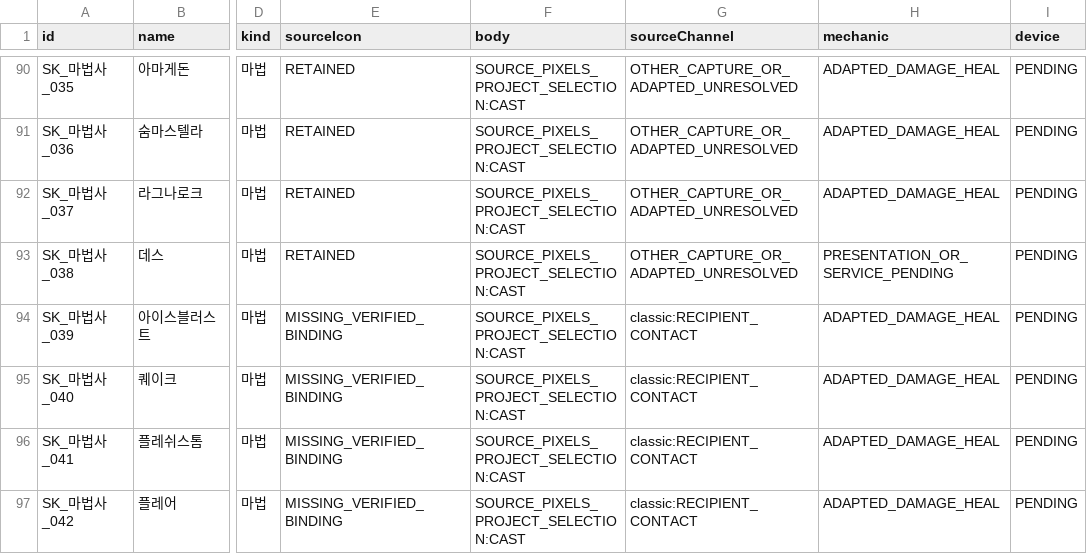
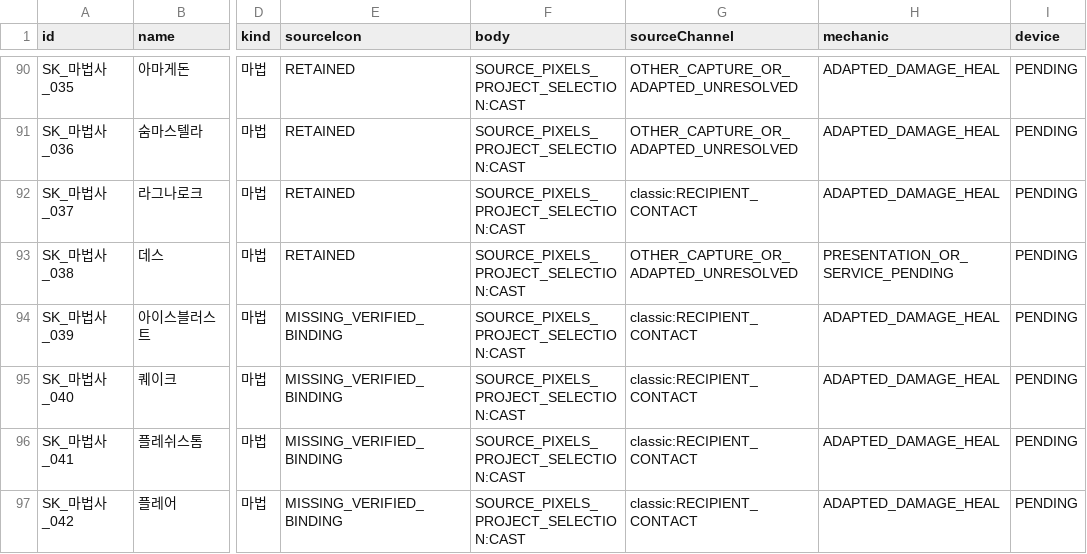
Before and after one commit to ChanJoos/Project_dark_android, a CSV file: docs/SKILL_SOURCE_COVERAGE.csv, drawn as a sheet; only a part is shown, gaps mark what is left out; the diff names each change by its address in the sheet, - before the commit and + after, or states it on an @@ line.

```diff
--- a/docs/SKILL_SOURCE_COVERAGE.csv
+++ b/docs/SKILL_SOURCE_COVERAGE.csv
-G92 (sourceChannel): OTHER_CAPTURE_OR_ADAPTED_UNRESOLVED
+G92 (sourceChannel): classic:RECIPIENT_CONTACT
```
Also changed, not shown: docs/REMAINING_ORIGINAL_SKILL_FX.csv, docs/SKILL_ACTION_DECISIONS.csv, 28 other files.
